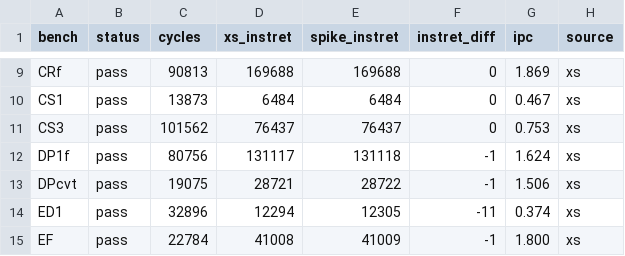
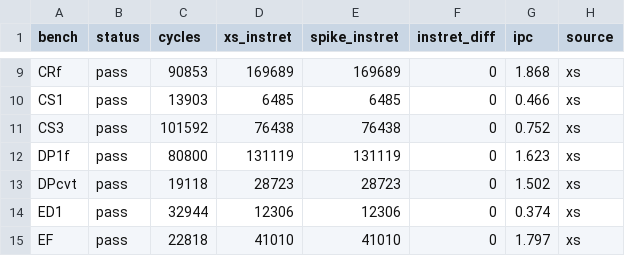
Before and after one commit to G-dubbbz/xiangshan-firesim-thesis, a CSV file: benchmarks/results/xs-results.csv, drawn as a sheet; only a part is shown, gaps mark what is left out; the diff covers the shown part only; the diff names each change by its address in the sheet, - before the commit and + after, or states it on an @@ line.

Commit message:
microbench: XiangShan exact match on all 23 (instret_diff=0); BOOM Medium/Mega V3 in same harness

```diff
--- a/benchmarks/results/xs-results.csv
+++ b/benchmarks/results/xs-results.csv
-C9 (cycles): 90813
+C9 (cycles): 90853
-D9 (xs_instret): 169688
+D9 (xs_instret): 169689
-E9 (spike_instret): 169688
+E9 (spike_instret): 169689
-G9 (ipc): 1.869
+G9 (ipc): 1.868
-C10 (cycles): 13873
+C10 (cycles): 13903
-D10 (xs_instret): 6484
+D10 (xs_instret): 6485
-E10 (spike_instret): 6484
+E10 (spike_instret): 6485
-G10 (ipc): 0.467
+G10 (ipc): 0.466
-C11 (cycles): 101562
+C11 (cycles): 101592
-D11 (xs_instret): 76437
+D11 (xs_instret): 76438
-E11 (spike_instret): 76437
+E11 (spike_instret): 76438
-G11 (ipc): 0.753
+G11 (ipc): 0.752
-C12 (cycles): 80756
+C12 (cycles): 80800
-D12 (xs_instret): 131117
+D12 (xs_instret): 131119
-E12 (spike_instret): 131118
+E12 (spike_instret): 131119
-F12:F13 (instret_diff): -1
+F12:F13 (instret_diff): 0
-G12 (ipc): 1.624
+G12 (ipc): 1.623
-C13 (cycles): 19075
+C13 (cycles): 19118
-D13 (xs_instret): 28721
+D13 (xs_instret): 28723
-E13 (spike_instret): 28722
+E13 (spike_instret): 28723
-G13 (ipc): 1.506
+G13 (ipc): 1.502
-C14 (cycles): 32896
+C14 (cycles): 32944
-D14 (xs_instret): 12294
+D14 (xs_instret): 12306
-E14 (spike_instret): 12305
+E14 (spike_instret): 12306
-F14 (instret_diff): -11
+F14 (instret_diff): 0
-C15 (cycles): 22784
+C15 (cycles): 22818
-D15 (xs_instret): 41008
+D15 (xs_instret): 41010
-E15 (spike_instret): 41009
+E15 (spike_instret): 41010
-F15 (instret_diff): -1
+F15 (instret_diff): 0
-G15 (ipc): 1.800
+G15 (ipc): 1.797
```
Also changed, not shown: 68 edited cells elsewhere in this file, 6 other files.
